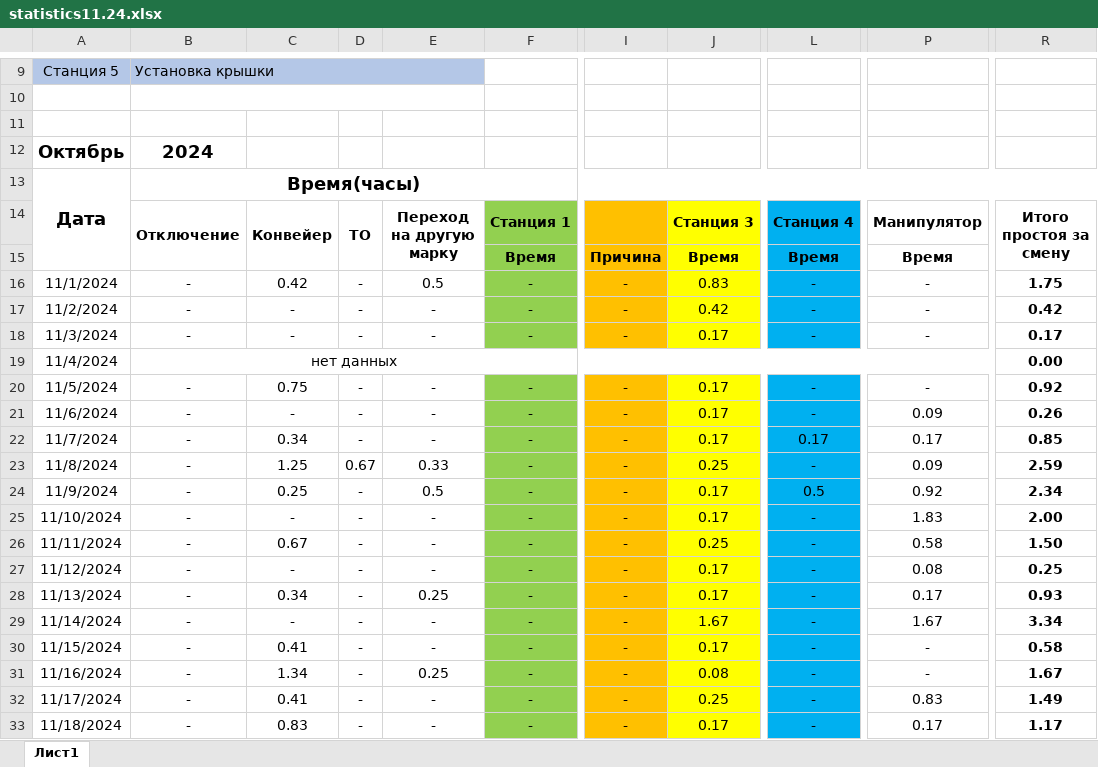
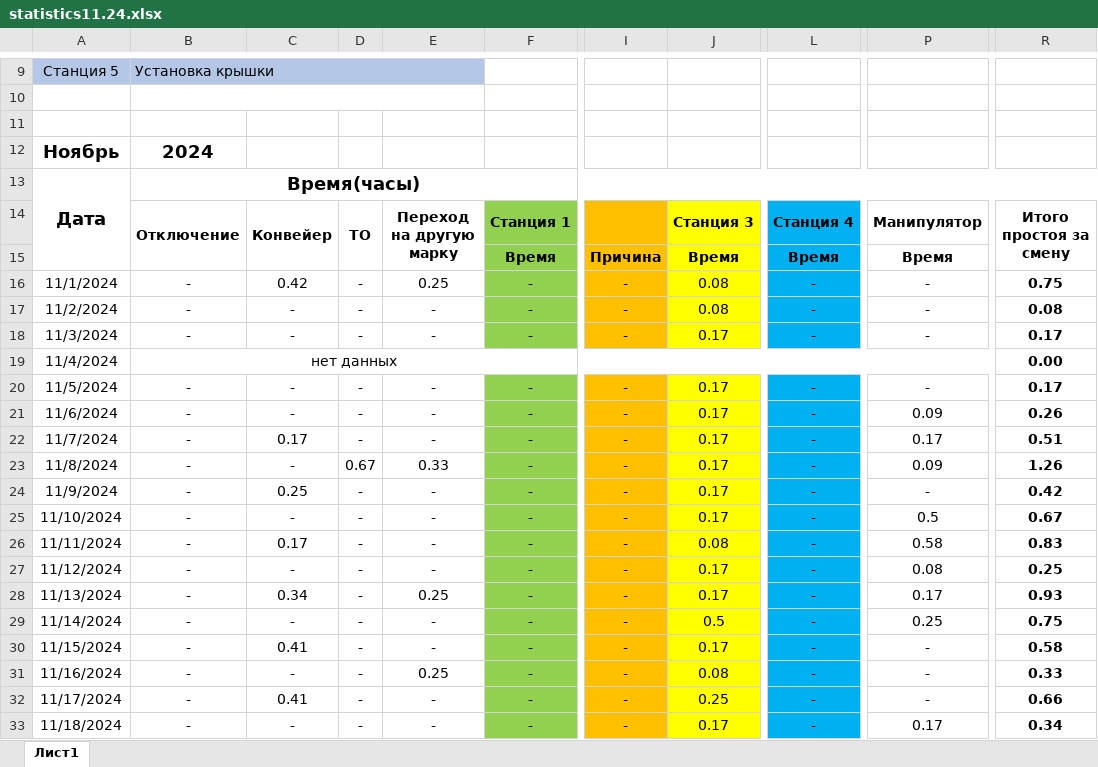
Before and after one commit to kaskad-saim/main-server, an Excel workbook: kaskad/production/sizod/zeh3linii/november/statistics11.24.xlsx, sheet Лист1, drawn as a sheet; only a part is shown, gaps mark what is left out; values as stored, in another font and other column widths than the file's, no borders; the diff covers the shown part only; the diff names each change by its address in the sheet, - before the commit and + after, or states it on an @@ line.

Commit message:
statistics doteko 11.24, sushilki general graphics

```diff
--- a/kaskad/production/sizod/zeh3linii/november/statistics11.24.xlsx (sheet Лист1)
+++ b/kaskad/production/sizod/zeh3linii/november/statistics11.24.xlsx (sheet Лист1)
-A12: Октябрь
+A12: Ноябрь
-E16: 0.5
+E16: 0.25
-J16: 0.83
+J16: 0.08
-R16: 1.75
+R16: 0.75
-J17: 0.42
+J17: 0.08
-R17: 0.42
+R17: 0.08
-C20: 0.75
+C20: -
-R20: 0.92
+R20: 0.17
-C22: 0.34
+C22: 0.17
-L22: 0.17
+L22: -
-R22: 0.85
+R22: 0.51
-C23: 1.25
+C23: -
-J23: 0.25
+J23: 0.17
-R23: 2.59
+R23: 1.26
-E24: 0.5
+E24: -
-L24: 0.5
+L24: -
-P24: 0.92
+P24: -
-R24: 2.34
+R24: 0.42
-P25: 1.83
+P25: 0.5
-R25: 2.00
+R25: 0.67
-C26: 0.67
+C26: 0.17
-J26: 0.25
+J26: 0.08
-R26: 1.50
+R26: 0.83
-J29: 1.67
+J29: 0.5
-P29: 1.67
+P29: 0.25
-R29: 3.34
+R29: 0.75
-C31: 1.34
+C31: -
-R31: 1.67
+R31: 0.33
-P32: 0.83
+P32: -
-R32: 1.49
+R32: 0.66
-C33: 0.83
+C33: -
-R33: 1.17
+R33: 0.34
```
Also changed, not shown: 38 edited cells elsewhere in this sheet, kaskad/production/sizod/zeh3linii/statistics-full.xlsx, 3 other files.
